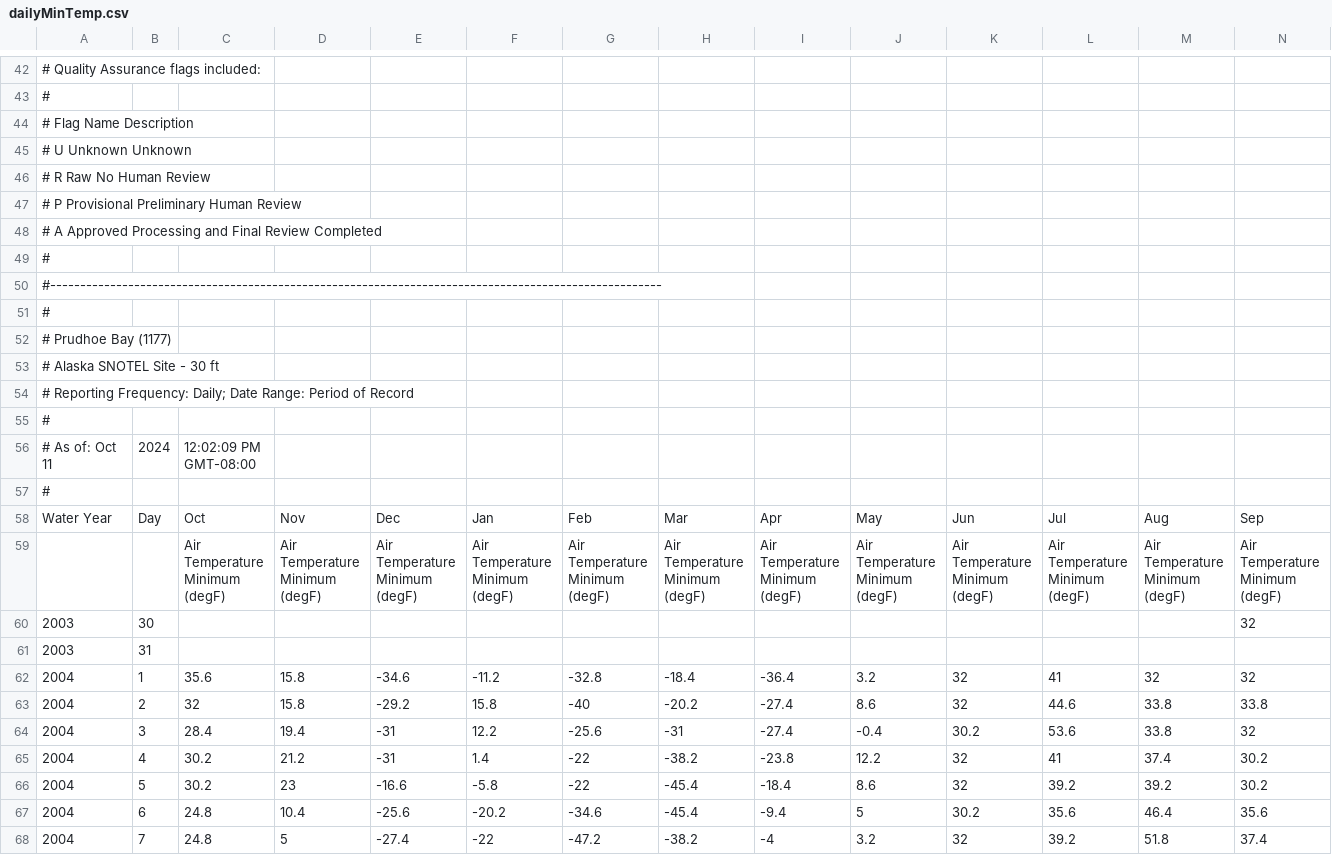
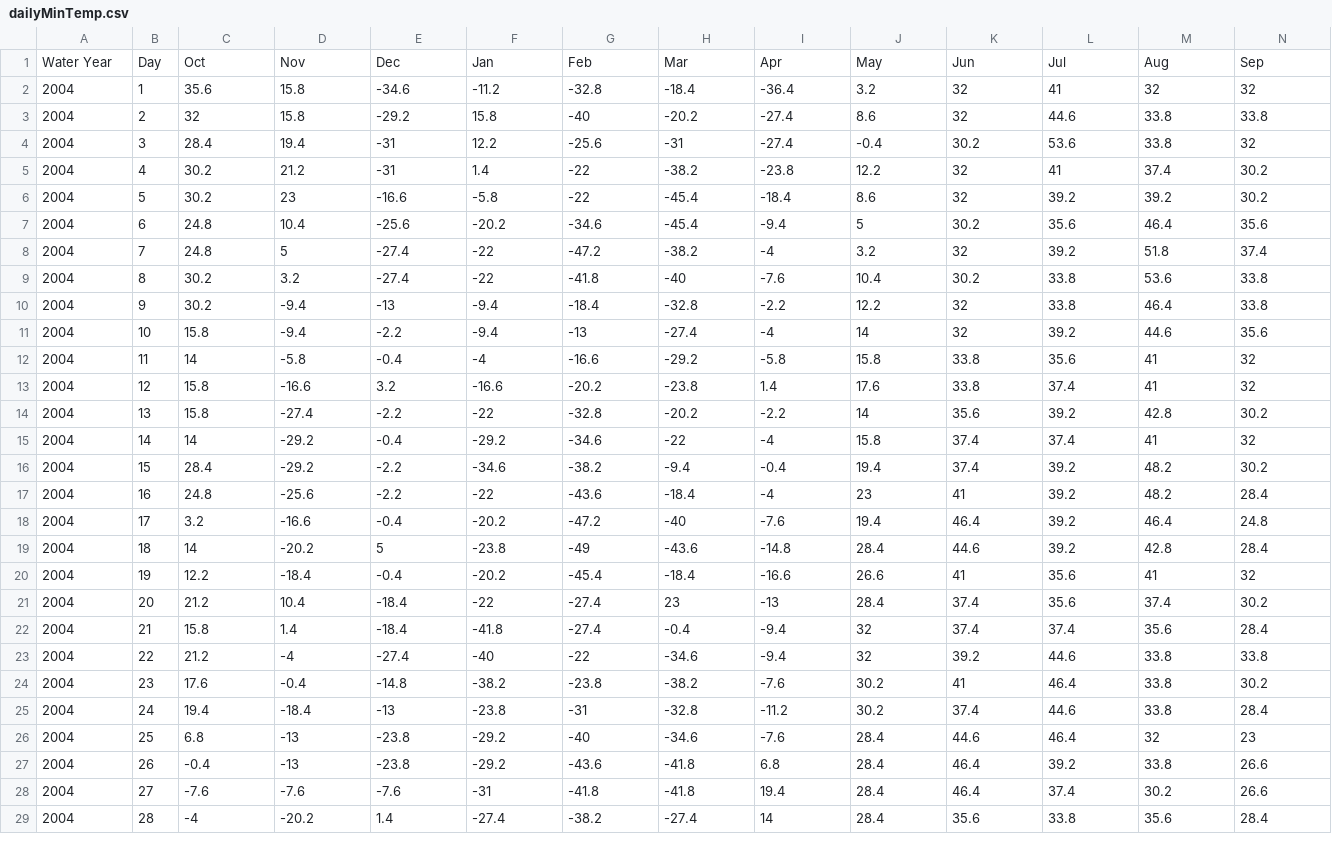
Before and after one commit to GVBenitez/Gabe-s-Engineering-Guide, a CSV file: _book/dailyMinTemp.csv, drawn as a sheet; only a part is shown, gaps mark what is left out; the shorter side is filled out with more unchanged rows; the diff covers the shown part only.

```diff
--- a/_book/dailyMinTemp.csv
+++ b/_book/dailyMinTemp.csv
@@ -42,21 +1,2 @@
-# Quality Assurance flags included:|||||||||||||
-#|||||||||||||
-# Flag    Name                Description|||||||||||||
-#  U      Unknown             Unknown|||||||||||||
-#  R      Raw                 No Human Review|||||||||||||
-#  P      Provisional         Preliminary Human Review|||||||||||||
-#  A      Approved            Processing and Final Review Completed|||||||||||||
-# |||||||||||||
-#------------------------------------------------------------------------------------------------------|||||||||||||
-# |||||||||||||
-# Prudhoe Bay (1177) |||||||||||||
-# Alaska  SNOTEL Site - 30 ft|||||||||||||
-# Reporting Frequency: Daily; Date Range: Period of Record|||||||||||||
-#|||||||||||||
-# As of: Oct 11|2024| 12:02:09 PM GMT-08:00|||||||||||
-#|||||||||||||
 Water Year|Day|Oct|Nov|Dec|Jan|Feb|Mar|Apr|May|Jun|Jul|Aug|Sep
-||Air Temperature Minimum (degF)|Air Temperature Minimum (degF)|Air Temperature Minimum (degF)|Air Temperature Minimum (degF)|Air Temperature Minimum (degF)|Air Temperature Minimum (degF)|Air Temperature Minimum (degF)|Air Temperature Minimum (degF)|Air Temperature Minimum (degF)|Air Temperature Minimum (degF)|Air Temperature Minimum (degF)|Air Temperature Minimum (degF)
-2003|30||||||||||||32
-2003|31||||||||||||
 2004|1|35.6|15.8|-34.6|-11.2|-32.8|-18.4|-36.4|3.2|32|41|32|32
```
Also changed, not shown: 72 removed rows elsewhere in this file, _book/dailyMaxTemp.csv, _book/dailyPrecip.csv, 13 other files.
